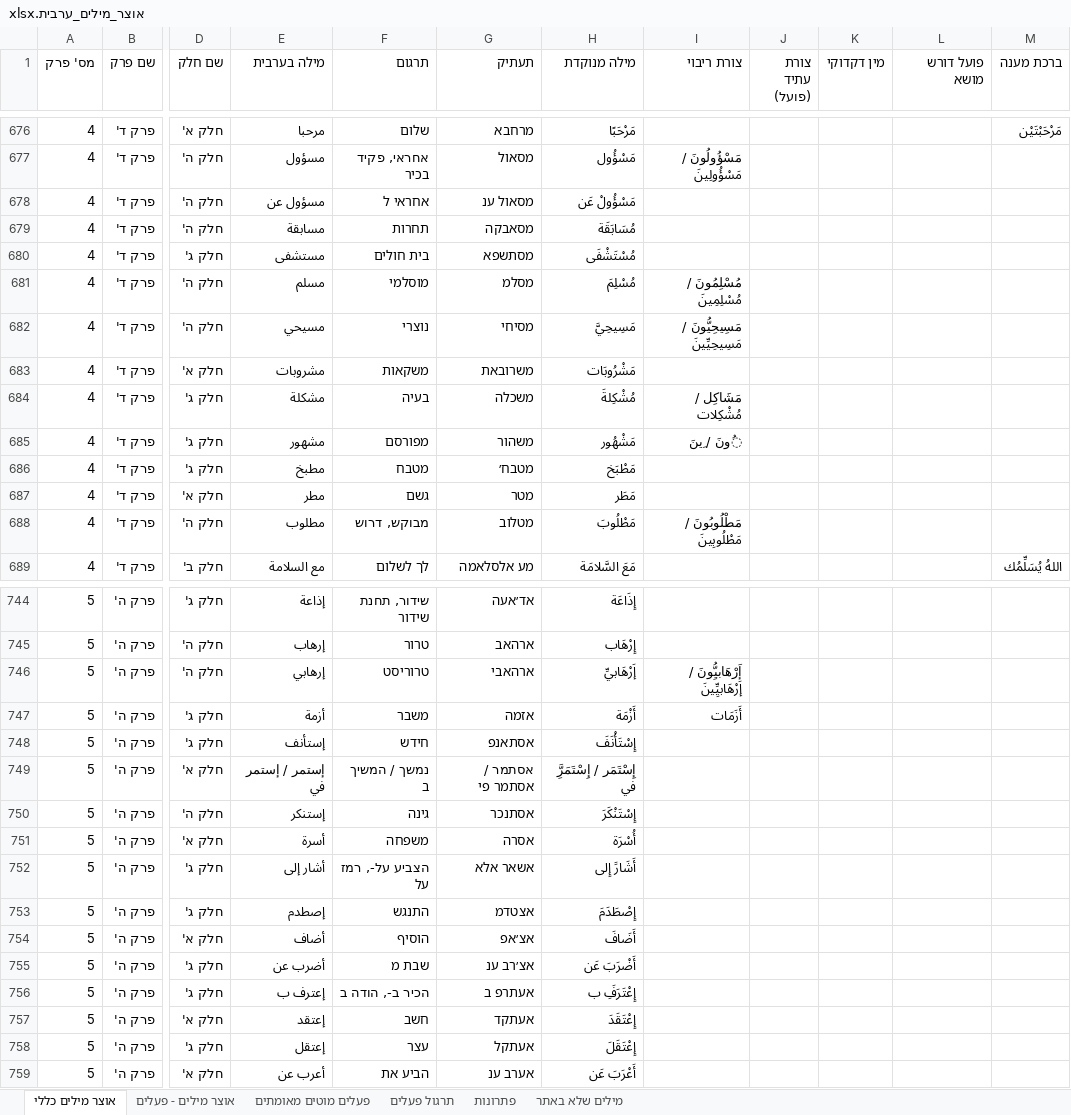
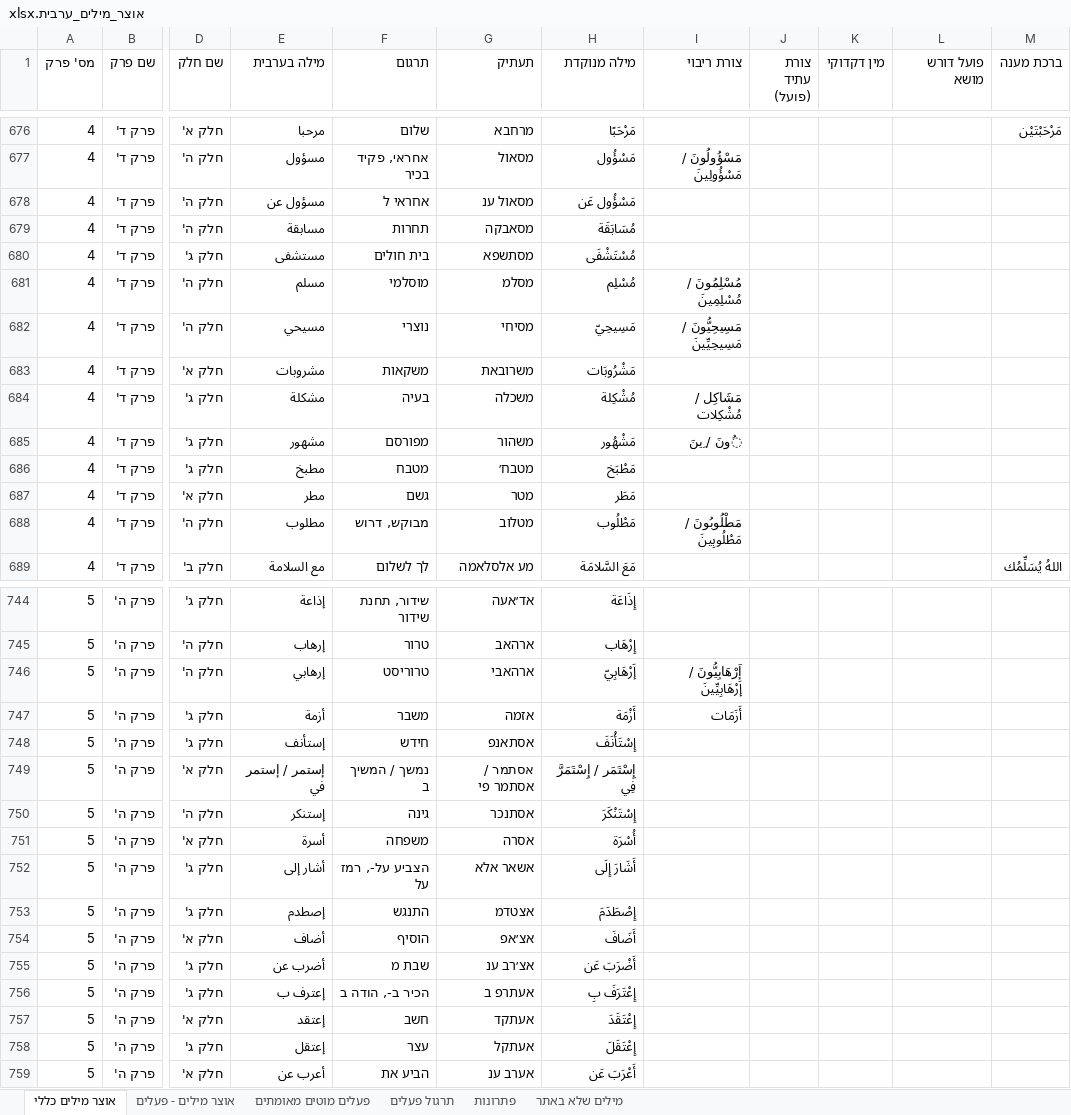
Before and after one commit to orgarbi10-cloud/ArabEz, an Excel workbook: אוצר_מילים_ערבית.xlsx, sheet אוצר מילים כללי, drawn as a sheet; only a part is shown, gaps mark what is left out; values as stored, in another font and other column widths than the file's, no borders; the diff covers the shown part only; the diff names each change by its address in the sheet, - before the commit and + after, or states it on an @@ line.

```diff
--- a/אוצר_מילים_ערבית.xlsx (sheet אוצר מילים כללי)
+++ b/אוצר_מילים_ערבית.xlsx (sheet אוצר מילים כללי)
-H678 (מילה מנוקדת): مَسْؤُولْ عَن
+H678 (מילה מנוקדת): مَسْؤُول عَن
-H681 (מילה מנוקדת): مُسْلِمَ
+H681 (מילה מנוקדת): مُسْلِم
-H682 (מילה מנוקדת): مَسِيحِيَّ
+H682 (מילה מנוקדת): مَسِيحِيّ
-H684 (מילה מנוקדת): مُشْكِلةَ
+H684 (מילה מנוקדת): مُشْكِلة
-H688 (מילה מנוקדת): مَطْلُوبَ
+H688 (מילה מנוקדת): مَطْلُوب
-H746 (מילה מנוקדת): إَرْهَابيِّ
+H746 (מילה מנוקדת): إَرْهَابِيّ
-I746 (צורת ריבוי): إَرْهَابيُِّونَ / إَرْهَابيِِّينَ
+I746 (צורת ריבוי): إَرْهَابِيُّونَ / إَرْهَابِيِّينَ
-H749 (מילה מנוקדת): إِسْتَمَر / إِسْتَمَرَِّ في
+H749 (מילה מנוקדת): إِسْتَمَر / إِسْتَمَرَّ فِي
-H752 (מילה מנוקדת): أَشَارََ إِلى
+H752 (מילה מנוקדת): أَشَارَ إِلَى
-H756 (מילה מנוקדת): إِعْتَرَفَِ ب
+H756 (מילה מנוקדת): إِعْتَرَفَ بِ
```
Also changed, not shown: 108 edited cells and cell formats elsewhere in this sheet, 1 other file.
